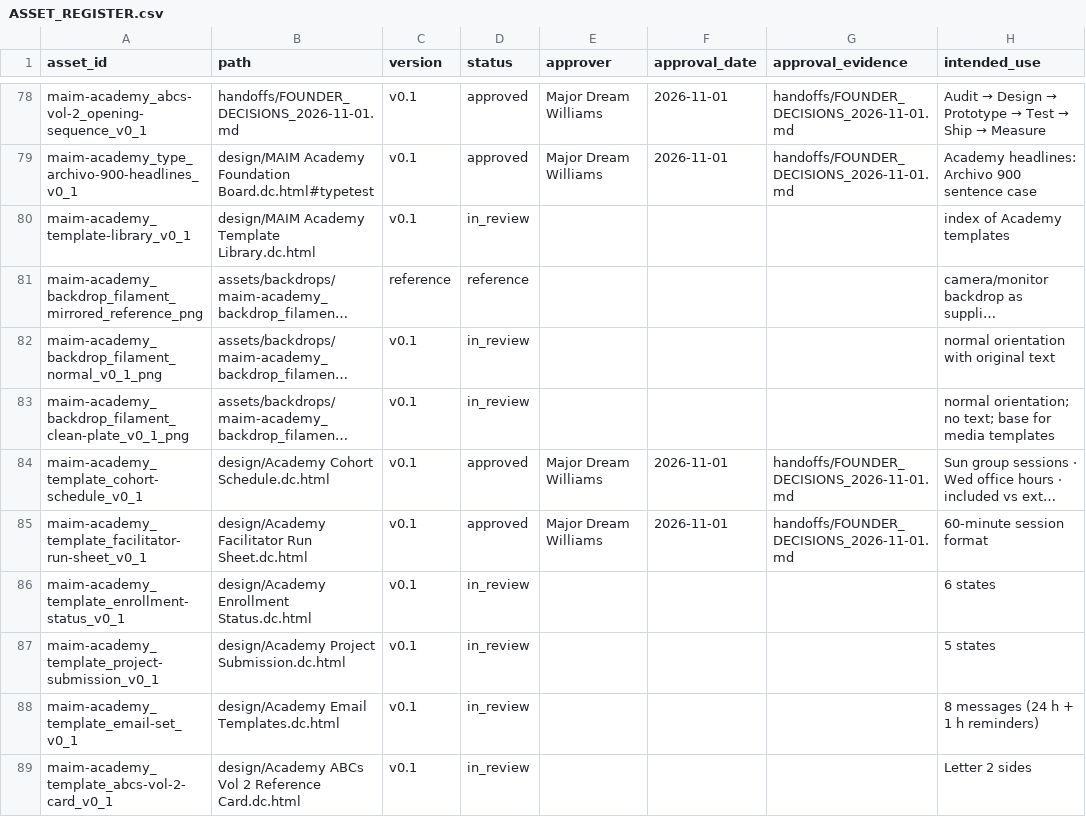
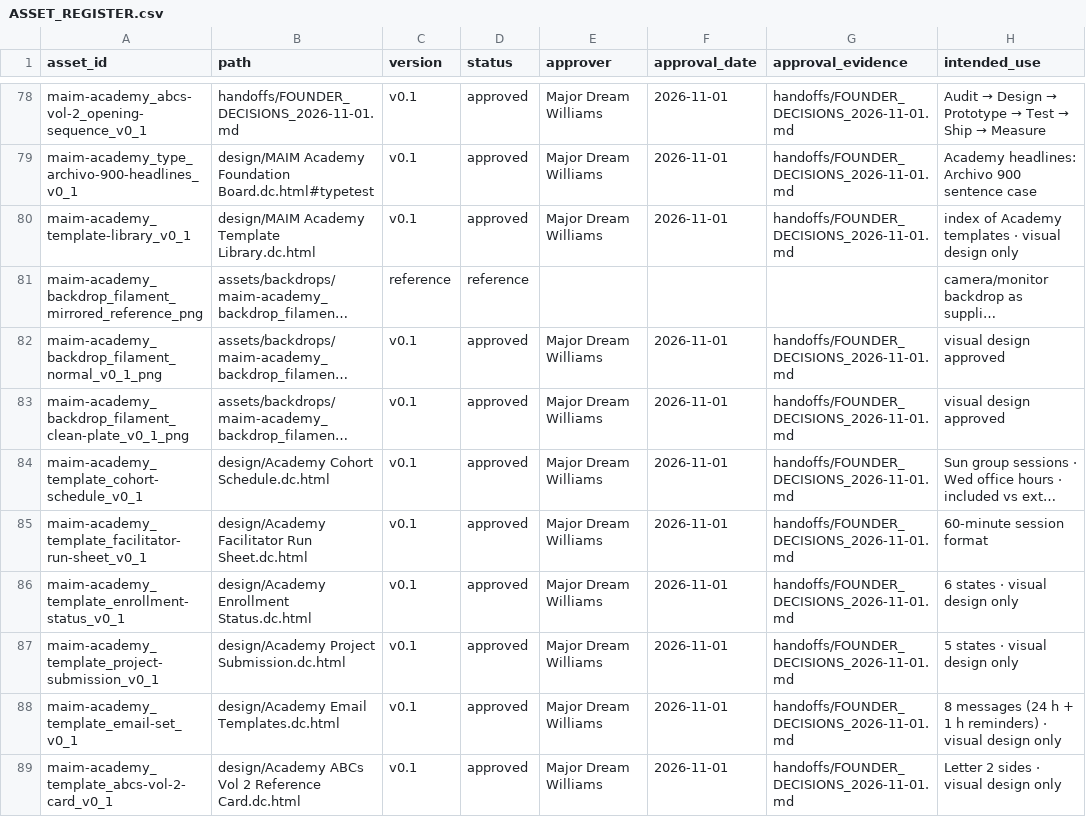
Before and after one commit to MajorDream444/MAIM-Academy---brand, a CSV file: brand/ASSET_REGISTER.csv, drawn as a sheet; only a part is shown, gaps mark what is left out; long unchanged cells end in …; the diff covers the shown part only; the diff names each change by its address in the sheet, - before the commit and + after, or states it on an @@ line.

Commit message:
Lock approved MAIM Academy visual brand v0.1 and teaching sequence

```diff
--- a/brand/ASSET_REGISTER.csv
+++ b/brand/ASSET_REGISTER.csv
-D80 (status): in_review
+D80 (status): approved
-E80 (approver): (empty)
+E80 (approver): Major Dream Williams
-F80 (approval_date): (empty)
+F80 (approval_date): 2026-11-01
-G80 (approval_evidence): (empty)
+G80 (approval_evidence): handoffs/FOUNDER_DECISIONS_2026-11-01.md
-H80 (intended_use): index of Academy templates
+H80 (intended_use): index of Academy templates · visual design only
-D82:D83 (status): in_review
+D82:D83 (status): approved
-E82:E83 (approver): (empty)
+E82:E83 (approver): Major Dream Williams
-F82:F83 (approval_date): (empty)
+F82:F83 (approval_date): 2026-11-01
-G82:G83 (approval_evidence): (empty)
+G82:G83 (approval_evidence): handoffs/FOUNDER_DECISIONS_2026-11-01.md
-H82 (intended_use): normal orientation with original text
+H82 (intended_use): visual design approved
-H83 (intended_use): normal orientation; no text; base for media templates
+H83 (intended_use): visual design approved
-D86:D89 (status): in_review
+D86:D89 (status): approved
-E86:E89 (approver): (empty)
+E86:E89 (approver): Major Dream Williams
-F86:F89 (approval_date): (empty)
+F86:F89 (approval_date): 2026-11-01
-G86:G89 (approval_evidence): (empty)
+G86:G89 (approval_evidence): handoffs/FOUNDER_DECISIONS_2026-11-01.md
-H86 (intended_use): 6 states
+H86 (intended_use): 6 states · visual design only
-H87 (intended_use): 5 states
+H87 (intended_use): 5 states · visual design only
-H88 (intended_use): 8 messages (24 h + 1 h reminders)
+H88 (intended_use): 8 messages (24 h + 1 h reminders) · visual design only
-H89 (intended_use): Letter 2 sides
+H89 (intended_use): Letter 2 sides · visual design only
```
Also changed, not shown: 3 added rows and 10 edited cells elsewhere in this file, 6 other files.
